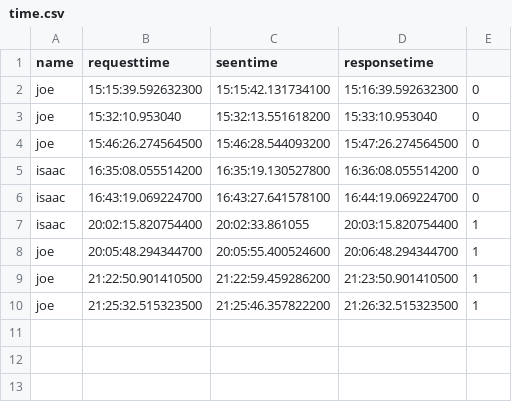
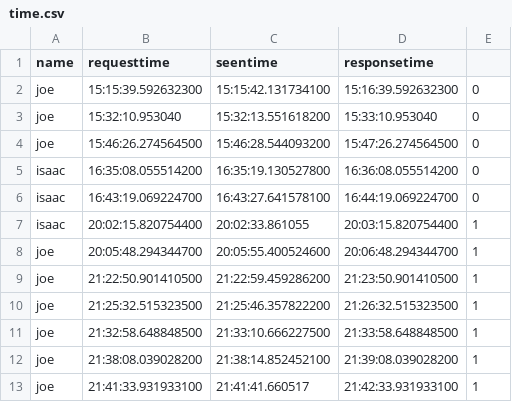
Before and after one commit to NellySsenkumba/ANKA, a CSV file: ANKA/storage/time.csv, drawn as a sheet.

```diff
--- a/ANKA/storage/time.csv
+++ b/ANKA/storage/time.csv
@@ -10 +10,4 @@ joe,21:22:50.901410500,21:22:59.459286200,21:23:50.901410500,1
 joe,21:25:32.515323500,21:25:46.357822200,21:26:32.515323500,1
+joe,21:32:58.648848500,21:33:10.666227500,21:33:58.648848500,1
+joe,21:38:08.039028200,21:38:14.852452100,21:39:08.039028200,1
+joe,21:41:33.931933100,21:41:41.660517,21:42:33.931933100,1
```
Also changed, not shown: ANKA/storage/performance.csv, 2 other files.
